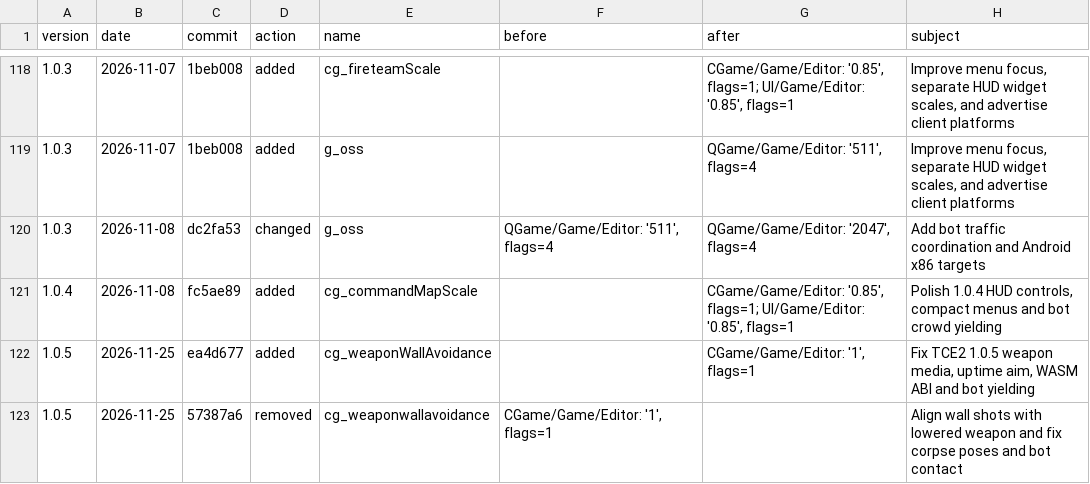
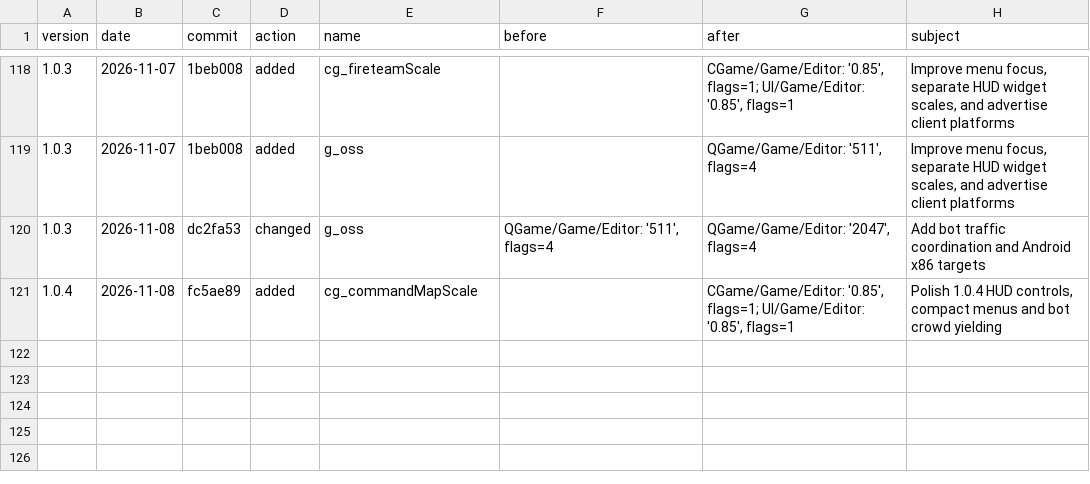
Before and after one commit to jay1110/true-combat, a TSV file: Docs/cvars-history.tsv, drawn as a sheet; only a part is shown, gaps mark what is left out; the diff names each change by its address in the sheet, - before the commit and + after, or states it on an @@ line.

Commit message:
Refresh cvar reference against the published 1.0.5 history

```diff
--- a/Docs/cvars-history.tsv
+++ b/Docs/cvars-history.tsv
-row 122: 1.0.5 | 2026-11-25 | ea4d677 | added | cg_weaponWallAvoidance |  | CGame/Game/Editor: '1', flags=1 | Fix TCE2 1.0.5 weapon media, uptime aim, WASM ABI and bot yielding
-row 123: 1.0.5 | 2026-11-25 | 57387a6 | removed | cg_weaponwallavoidance | CGame/Game/Editor: '1', flags=1 |  | Align wall shots with lowered weapon and fix corpse poses and bot contact
```
Also changed, not shown: 1 other file.
